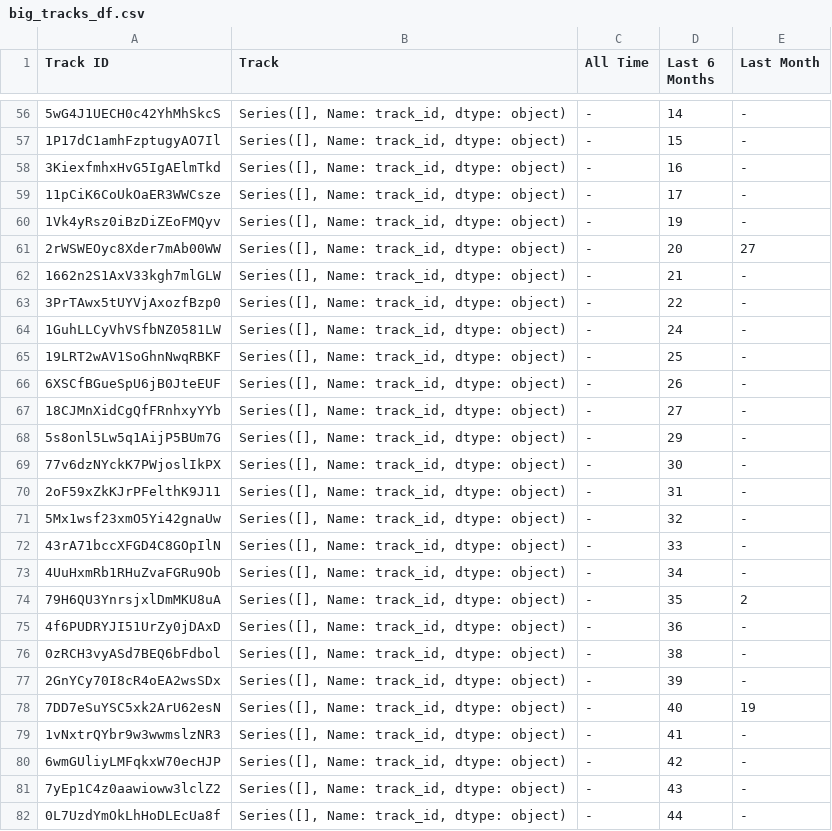
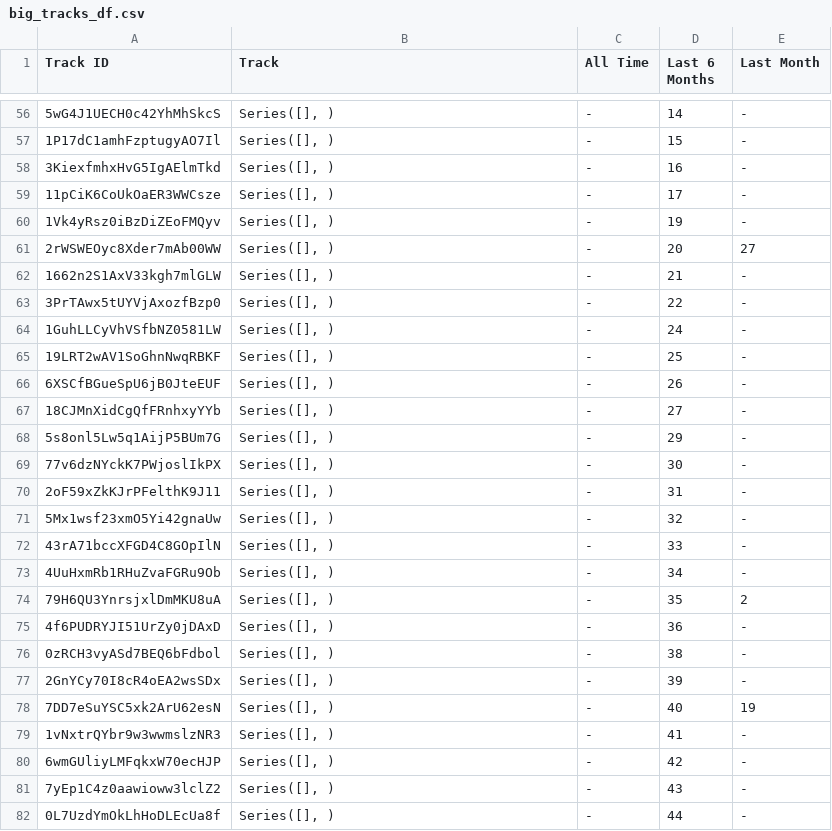
Before and after one commit to julianr-data/spotify-stats, a CSV file: test_csvs/big_tracks_df.csv, drawn as a sheet; only a part is shown, gaps mark what is left out; the diff covers the shown part only; the diff names each change by its address in the sheet, - before the commit and + after, or states it on an @@ line.

```diff
--- a/test_csvs/big_tracks_df.csv
+++ b/test_csvs/big_tracks_df.csv
-B56:B82 (Track): Series([], Name: track_id, dtype: object)
+B56:B82 (Track): Series([], )
```
Also changed, not shown: 95 edited cells elsewhere in this file, DFLT.csv, test_csvs/big_artists_df.csv, 5 other files.
